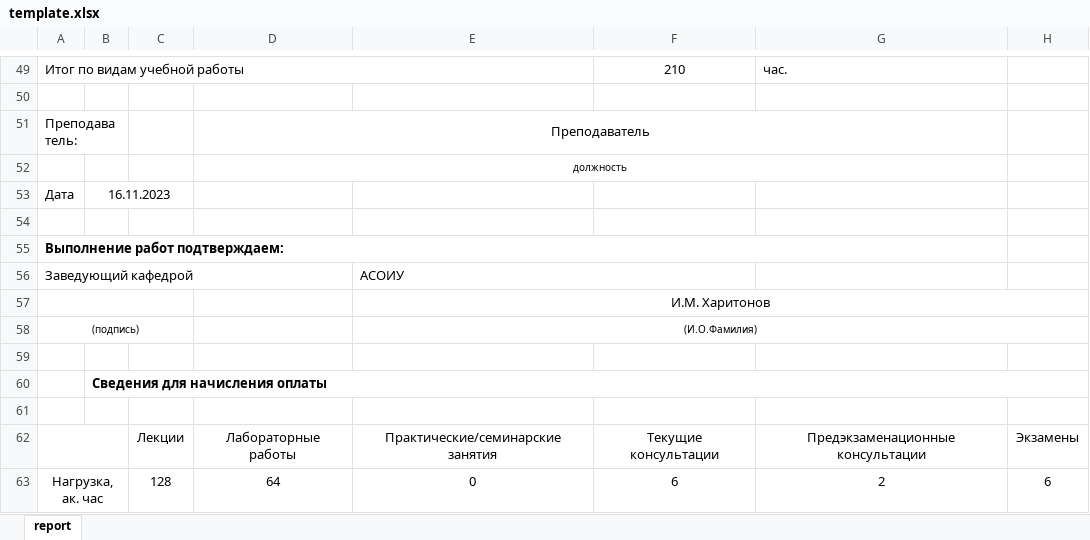
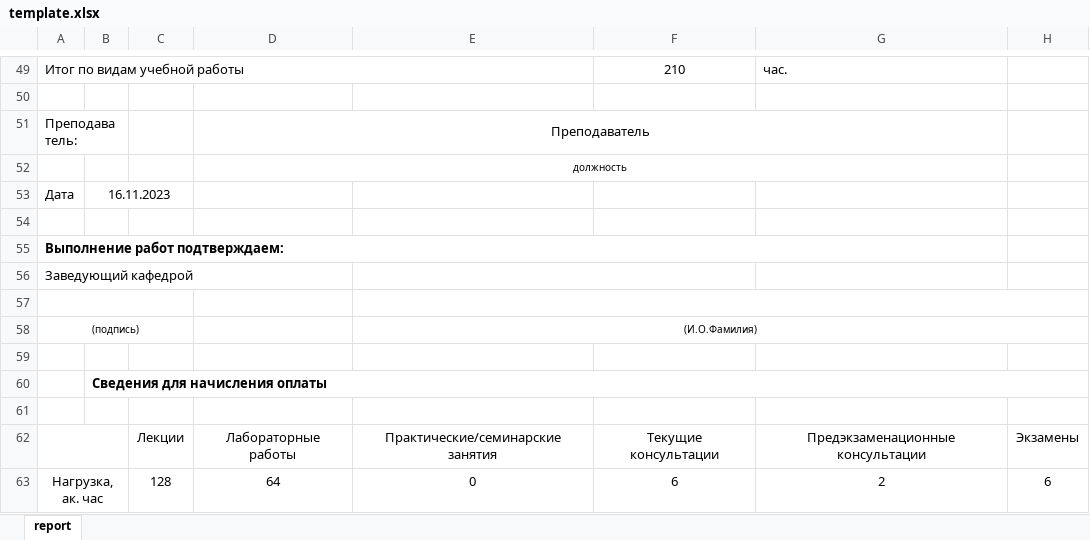
Before and after one commit to AleksandrAfonin/DBviewer, an Excel workbook: DBviewer/template.xlsx, sheet report, drawn as a sheet; only a part is shown, gaps mark what is left out; values as stored, in another font and other column widths than the file's, no borders; the diff names each change by its address in the sheet, - before the commit and + after, or states it on an @@ line.

```diff
--- a/DBviewer/template.xlsx (sheet report)
+++ b/DBviewer/template.xlsx (sheet report)
-E56: АСОИУ
+E56: (empty)
-E57: И.М. Харитонов
+E57: (empty)
```
Also changed, not shown: 13 other files.
